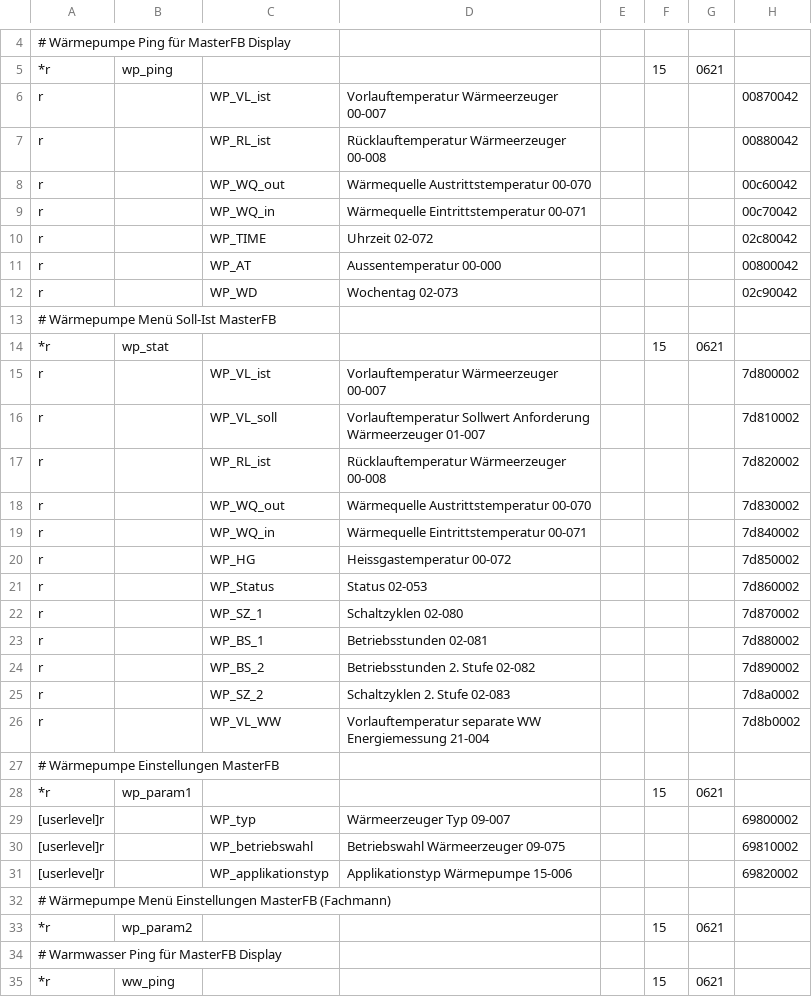
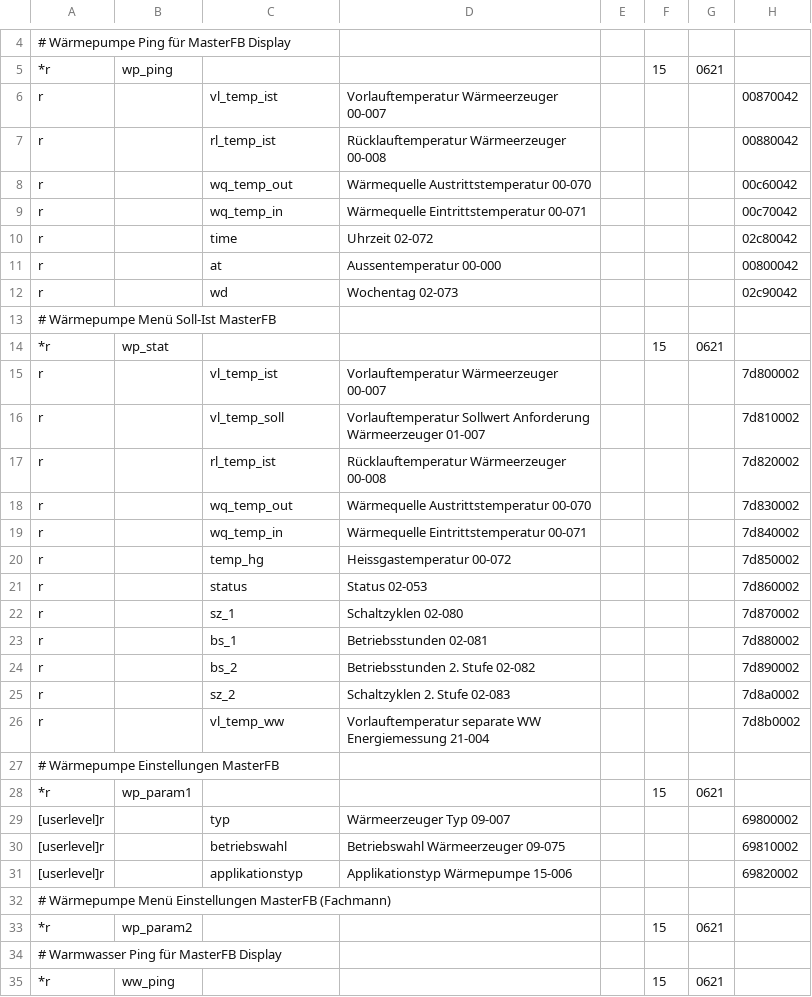
Before and after one commit to Freneato/ebusd-configuration, a CSV file: ebusd-2.1.x/de/bartl_tem/bartl.csv, drawn as a sheet; only a part is shown, gaps mark what is left out; the diff covers the shown part only; the diff names each change by its address in the sheet, - before the commit and + after, or states it on an @@ line.

Commit message:
Adapting Part 2

```diff
--- a/ebusd-2.1.x/de/bartl_tem/bartl.csv
+++ b/ebusd-2.1.x/de/bartl_tem/bartl.csv
-C6: WP_VL_ist
+C6: vl_temp_ist
-C7: WP_RL_ist
+C7: rl_temp_ist
-C8: WP_WQ_out
+C8: wq_temp_out
-C9: WP_WQ_in
+C9: wq_temp_in
-C10: WP_TIME
+C10: time
-C11: WP_AT
+C11: at
-C12: WP_WD
+C12: wd
-C15: WP_VL_ist
+C15: vl_temp_ist
-C16: WP_VL_soll
+C16: vl_temp_soll
-C17: WP_RL_ist
+C17: rl_temp_ist
-C18: WP_WQ_out
+C18: wq_temp_out
-C19: WP_WQ_in
+C19: wq_temp_in
-C20: WP_HG
+C20: temp_hg
-C21: WP_Status
+C21: status
-C22: WP_SZ_1
+C22: sz_1
-C23: WP_BS_1
+C23: bs_1
-C24: WP_BS_2
+C24: bs_2
-C25: WP_SZ_2
+C25: sz_2
-C26: WP_VL_WW
+C26: vl_temp_ww
-C29: WP_typ
+C29: typ
-C30: WP_betriebswahl
+C30: betriebswahl
-C31: WP_applikationstyp
+C31: applikationstyp
```
Also changed, not shown: 54 edited cells elsewhere in this file.
